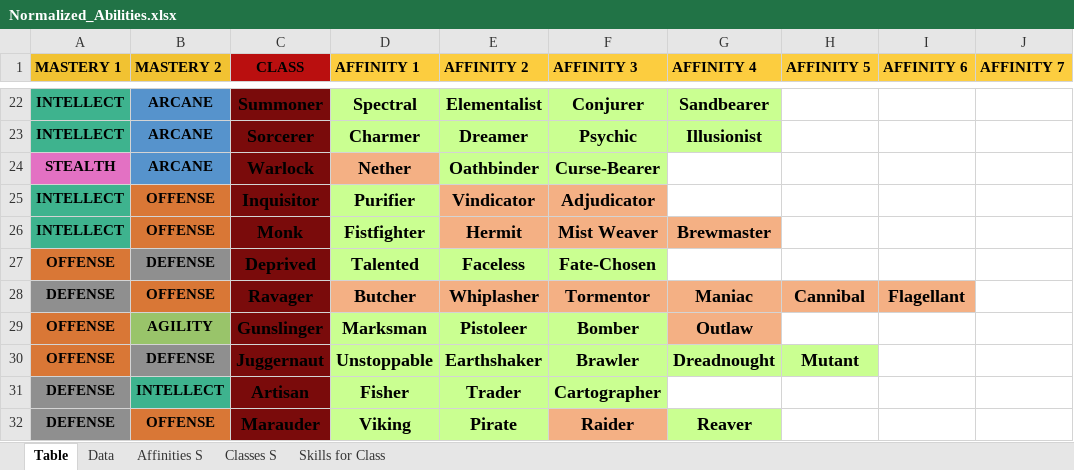
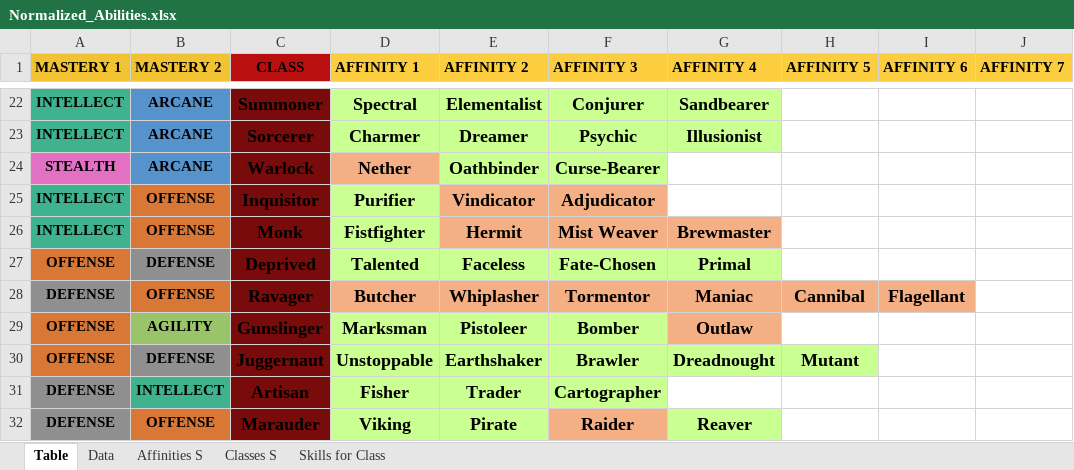
Before and after one commit to PyroMantra/warpedoriginal, an Excel workbook: static/Data/Normalized_Abilities.xlsx, sheet Table, drawn as a sheet; only a part is shown, gaps mark what is left out; values as stored, in another font and other column widths than the file's, no borders; the diff names each change by its address in the sheet, - before the commit and + after, or states it on an @@ line.

```diff
--- a/static/Data/Normalized_Abilities.xlsx (sheet Table)
+++ b/static/Data/Normalized_Abilities.xlsx (sheet Table)
-G27 (AFFINITY 4): (empty)
+G27 (AFFINITY 4): Primal
-G27 fill: none
+G27 fill: #CAFF91
```
Also changed, not shown: sheet Data, sheet Affinities S.
